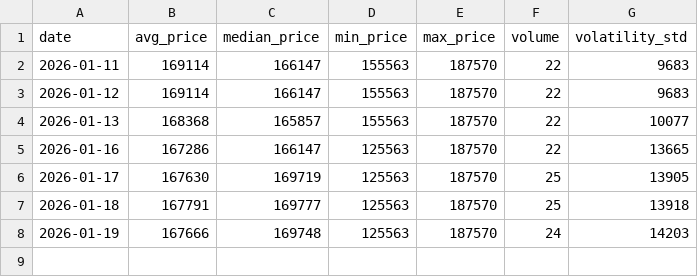
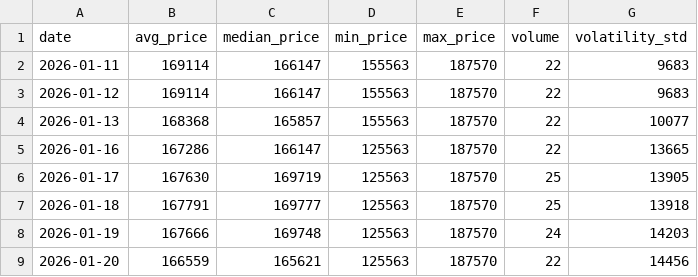
Before and after one commit to AbelV22/taxi-barcelona-pulse-cf9f6391, a CSV file: public/history_stats.csv, drawn as a sheet.

```diff
--- a/public/history_stats.csv
+++ b/public/history_stats.csv
@@ -8 +8,2 @@ date,avg_price,median_price,min_price,max_price,volume,volatility_std
 2026-01-19,167666,169748,125563,187570,24,14203
+2026-01-20,166559,165621,125563,187570,22,14456
```
Also changed, not shown: 2 other files.
